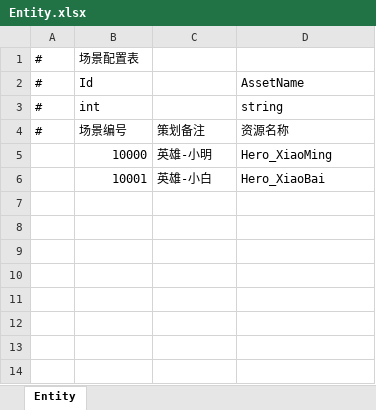
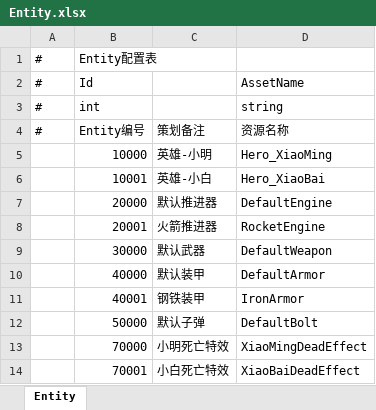
Before and after one commit to OpenArkStudio/ArkClientUnity2018, an Excel workbook: DataConfig/Entity.xlsx, sheet Entity, drawn as a sheet; values as stored, in another font and other column widths than the file's, no borders; the diff names each change by its address in the sheet, - before the commit and + after, or states it on an @@ line.

Commit message:
add some config tables

```diff
--- a/DataConfig/Entity.xlsx (sheet Entity)
+++ b/DataConfig/Entity.xlsx (sheet Entity)
-B1: 场景配置表
+B1: Entity配置表
-B4: 场景编号
+B4: Entity编号
+row 7:  | 20000 | 默认推进器 | DefaultEngine
+row 8:  | 20001 | 火箭推进器 | RocketEngine
+row 9:  | 30000 | 默认武器 | DefaultWeapon
+row 10:  | 40000 | 默认装甲 | DefaultArmor
+row 11:  | 40001 | 钢铁装甲 | IronArmor
+row 12:  | 50000 | 默认子弹 | DefaultBolt
+row 13:  | 70000 | 小明死亡特效 | XiaoMingDeadEffect
+row 14:  | 70001 | 小白死亡特效 | XiaoBaiDeadEffect
```
Also changed, not shown: 15 other files.
